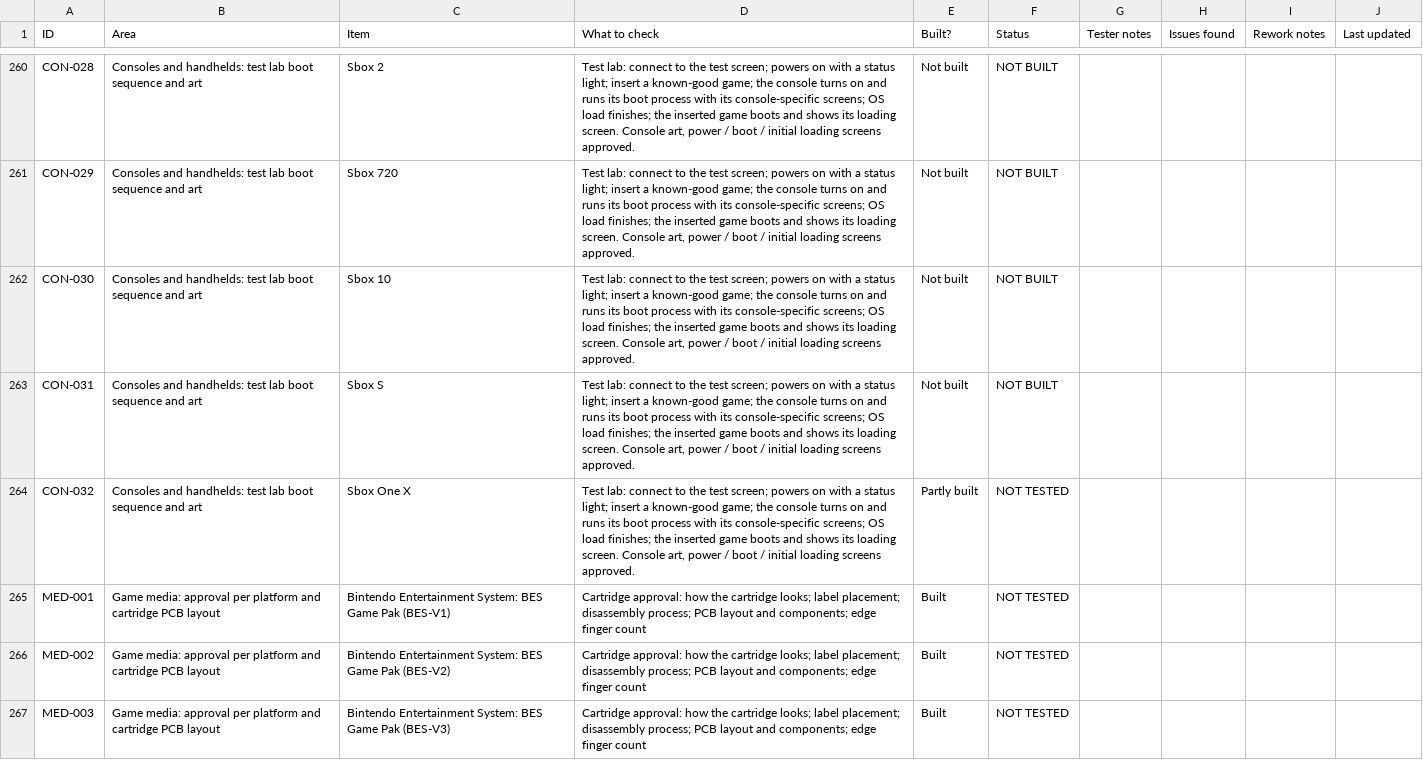
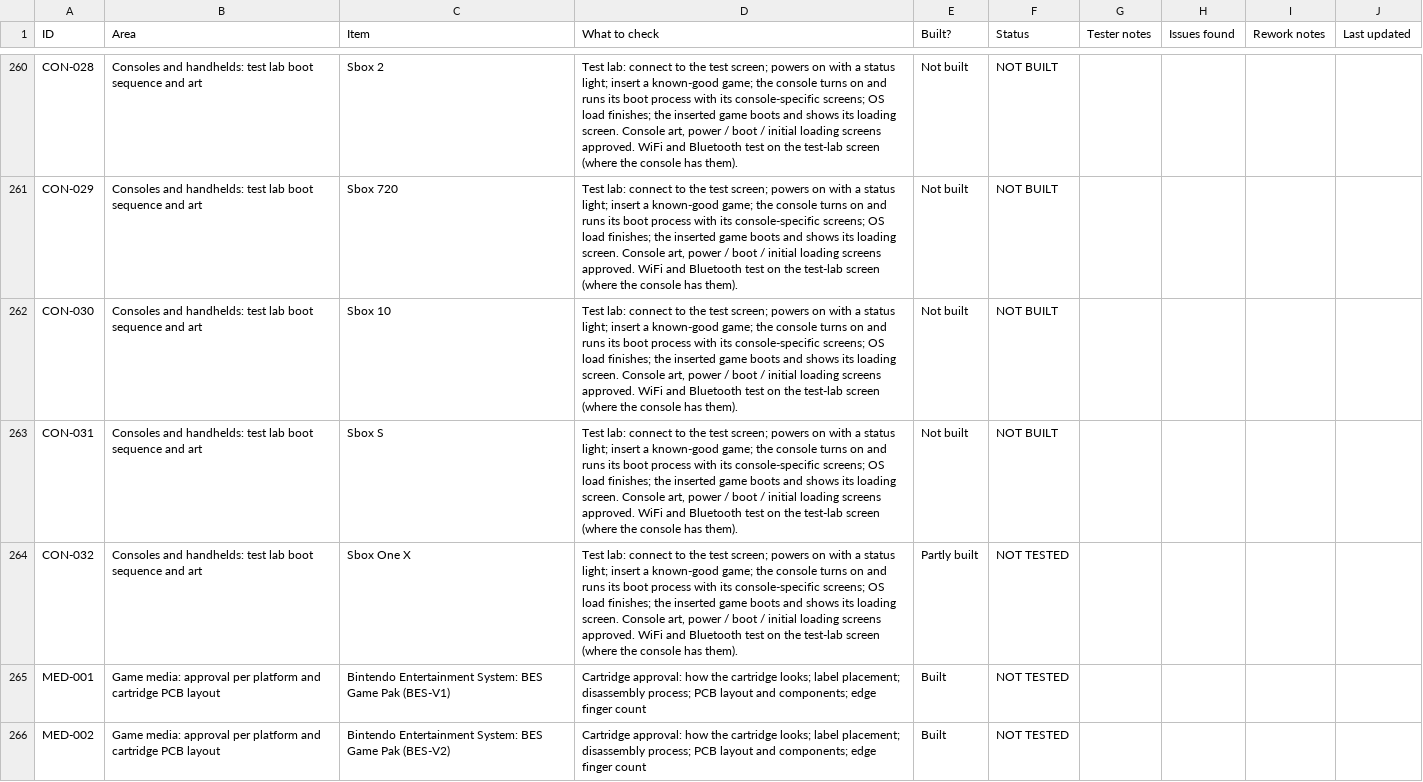
Before and after one commit to CharlesJGantt/bench-tech, a CSV file: docs/Bench_Tech_Test_Tracker.csv, drawn as a sheet; only a part is shown, gaps mark what is left out; the shorter side is filled out with more unchanged rows; the diff covers the shown part only; the diff names each change by its address in the sheet, - before the commit and + after, or states it on an @@ line.

```diff
--- a/docs/Bench_Tech_Test_Tracker.csv
+++ b/docs/Bench_Tech_Test_Tracker.csv
-D260:D264 (What to check): …screens approved.
+D260:D264 (What to check): …screens approved. WiFi and Bluetooth test on the test-lab screen (where the console has them).
```
Also changed, not shown: 6 added rows and 51 edited cells elsewhere in this file, 5 other files.
